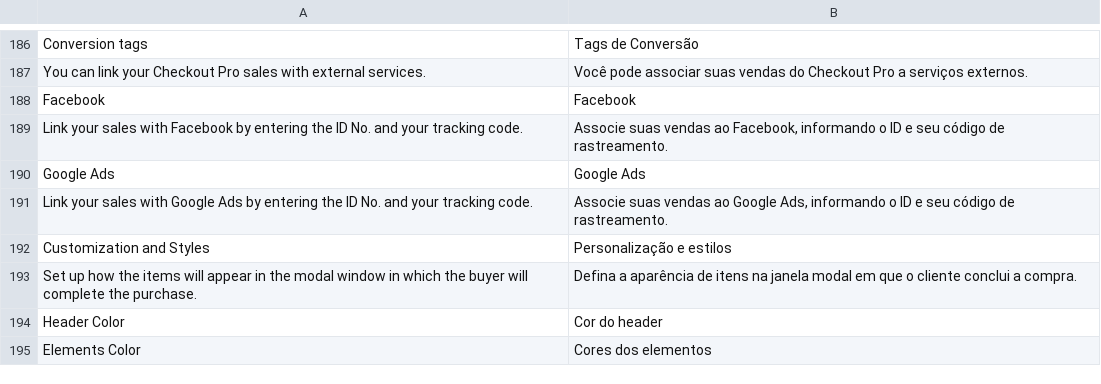
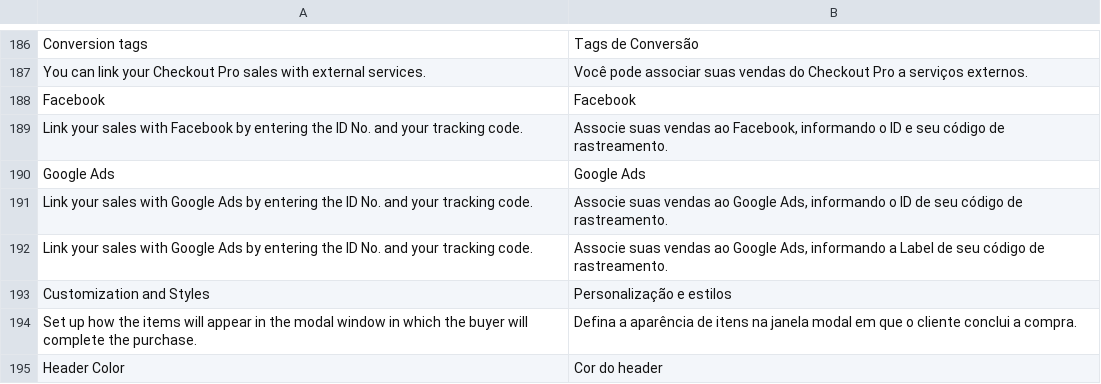
Before and after one commit to mercadopago/adb-payment, a CSV file: i18n/pt_BR.csv, drawn as a sheet; only a part is shown, gaps mark what is left out; the shorter side is filled out with more unchanged rows.

Commit message:
[All] Google Ad

```diff
--- a/i18n/pt_BR.csv
+++ b/i18n/pt_BR.csv
@@ -190,3 +190,4 @@ Facebook,Facebook
 "Google Ads","Google Ads"
-"Link your sales with Google Ads by entering the ID No. and your tracking code.","Associe suas vendas ao Google Ads, informando o ID e seu código de rastreamento."
+"Link your sales with Google Ads by entering the ID No. and your tracking code.","Associe suas vendas ao Google Ads, informando o ID de seu código de rastreamento."
+"Link your sales with Google Ads by entering the ID No. and your tracking code.","Associe suas vendas ao Google Ads, informando a Label de seu código de rastreamento."
 "Customization and Styles","Personalização e estilos"
```
Also changed, not shown: i18n/es_AR.csv, i18n/es_CL.csv, 9 other files.
